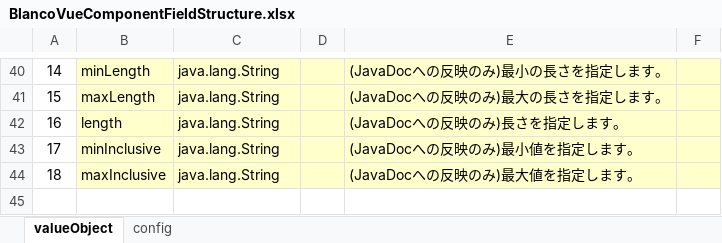
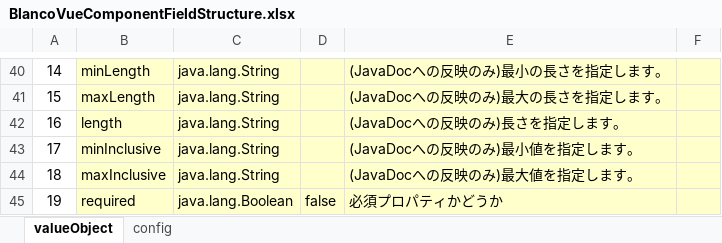
Before and after one commit to uedaueo/blancoVueComponent, an Excel workbook: meta/program/BlancoVueComponentFieldStructure.xlsx, sheet valueObject, drawn as a sheet; only a part is shown, gaps mark what is left out; values as stored, in another font and other column widths than the file's, no borders; the diff names each change by its address in the sheet, - before the commit and + after, or states it on an @@ line.

```diff
--- a/meta/program/BlancoVueComponentFieldStructure.xlsx (sheet valueObject)
+++ b/meta/program/BlancoVueComponentFieldStructure.xlsx (sheet valueObject)
+row 45: 19 | required | java.lang.Boolean | false | 必須プロパティかどうか
```
Also changed, not shown: meta/components/TableSample.xlsx, meta/program/BlancoVueComponentResourceBundle.xlsx, 10 other files.
